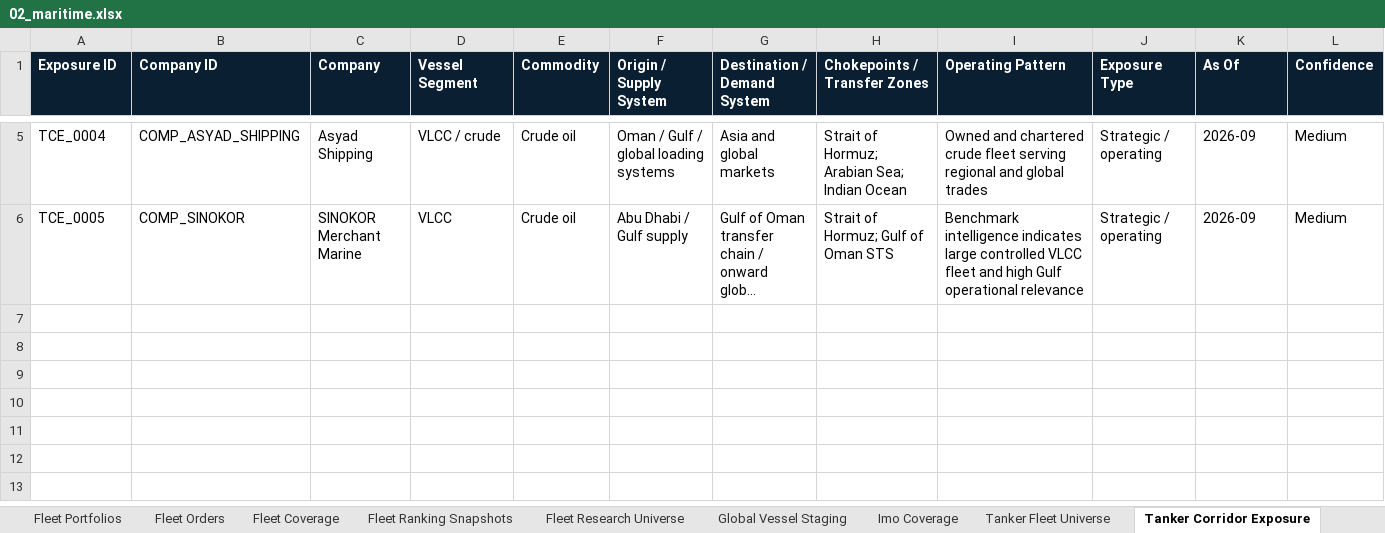
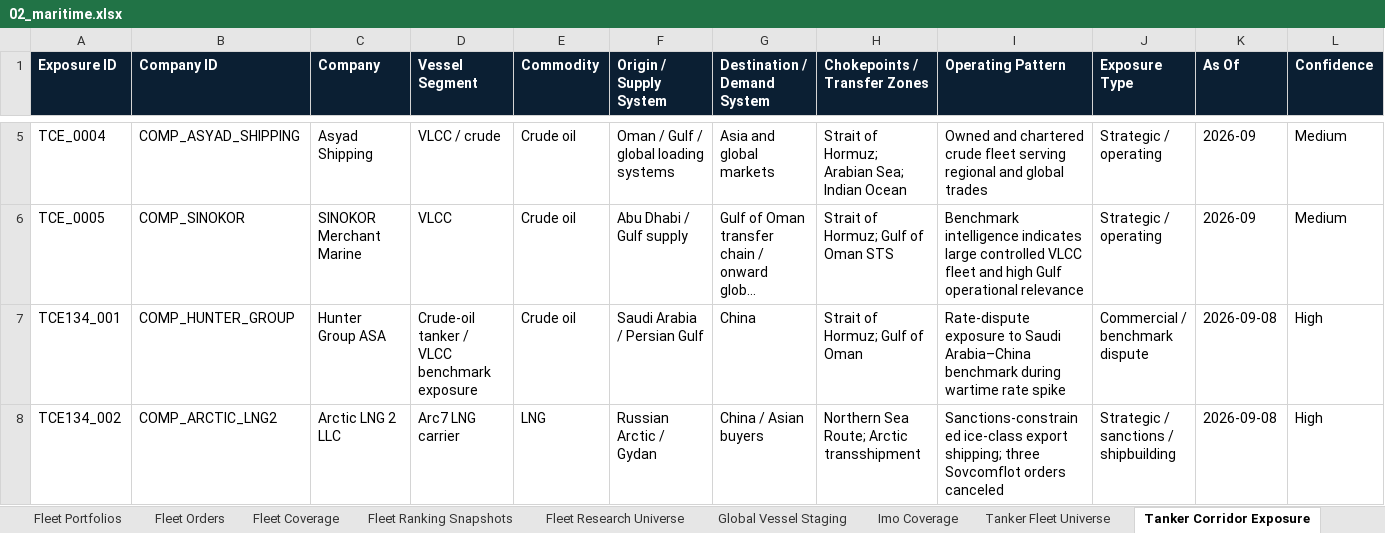
Before and after one commit to PNCIntel/pc-maritime-monitor, an Excel workbook: data/02_maritime.xlsx, sheet Tanker Corridor Exposure, drawn as a sheet; only a part is shown, gaps mark what is left out; long unchanged cells end in …; values as stored, in another font and other column widths than the file's, no borders; rows hold the shown columns only; the diff names each change by its address in the sheet, - before the commit and + after, or states it on an @@ line.

```diff
--- a/data/02_maritime.xlsx (sheet Tanker Corridor Exposure)
+++ b/data/02_maritime.xlsx (sheet Tanker Corridor Exposure)
+row 7: TCE134_001 | COMP_HUNTER_GROUP | Hunter Group ASA | Crude-oil tanker / VLCC benchmark exposure | Crude oil | Saudi Arabia / Persian Gulf | China | Strait of Hormuz; Gulf of Oman | Rate-dispute exposure to Saudi Arabia–China benchmark during wartime rate spike | Commercial / benchmark dispute | 2026-09-08 | High
+row 8: TCE134_002 | COMP_ARCTIC_LNG2 | Arctic LNG 2 LLC | Arc7 LNG carrier | LNG | Russian Arctic / Gydan | China / Asian buyers | Northern Sea Route; Arctic transshipment | Sanctions-constrained ice-class export shipping; three Sovcomflot orders canceled | Strategic / sanctions / shipbuilding | 2026-09-08 | High
```
Also changed, not shown: sheet Vessel Relationships, sheet Vessels, other sheet tabs, data/01_core_entities.xlsx, data/09_intelligence.xlsx, 10 other files.
